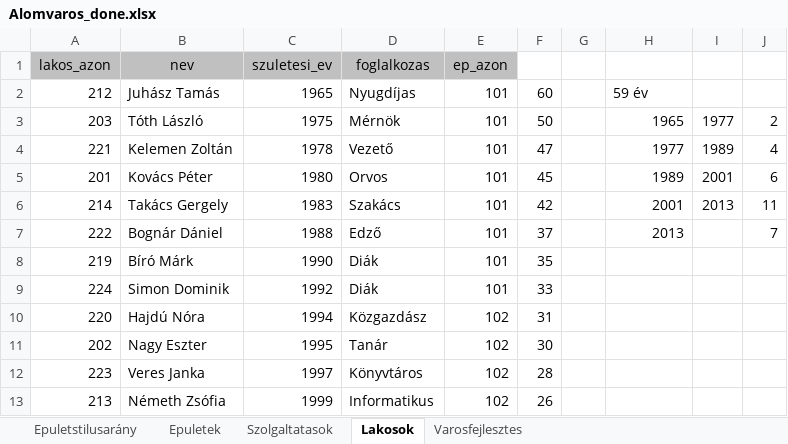
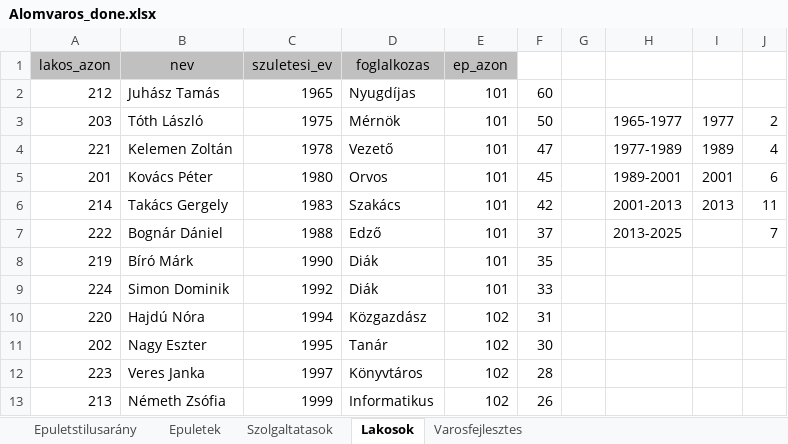
Before and after one commit to FatherSchrodinger/Cordyceps, an Excel workbook: Alomvaros_done.xlsx, sheet Lakosok, drawn as a sheet; only a part is shown; values as stored, in another font and other column widths than the file's, no borders; charts and pictures not drawn; the diff names each change by its address in the sheet, - before the commit and + after, or states it on an @@ line.

Commit message:
Add files via upload

```diff
--- a/Alomvaros_done.xlsx (sheet Lakosok)
+++ b/Alomvaros_done.xlsx (sheet Lakosok)
-H2: 59 év
+H2: (empty)
-H3: 1965
+H3: 1965-1977
-H4: 1977
+H4: 1977-1989
-H5: 1989
+H5: 1989-2001
-H6: 2001
+H6: 2001-2013
-H7: 2013
+H7: 2013-2025
```
Also changed, not shown: charts or pictures.
